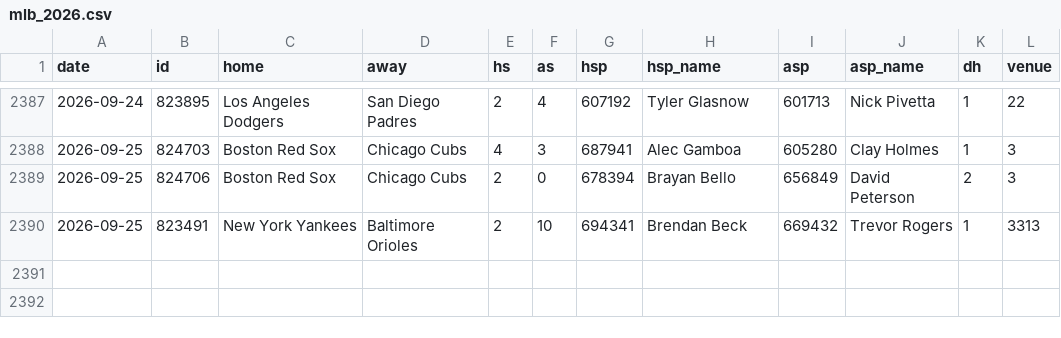
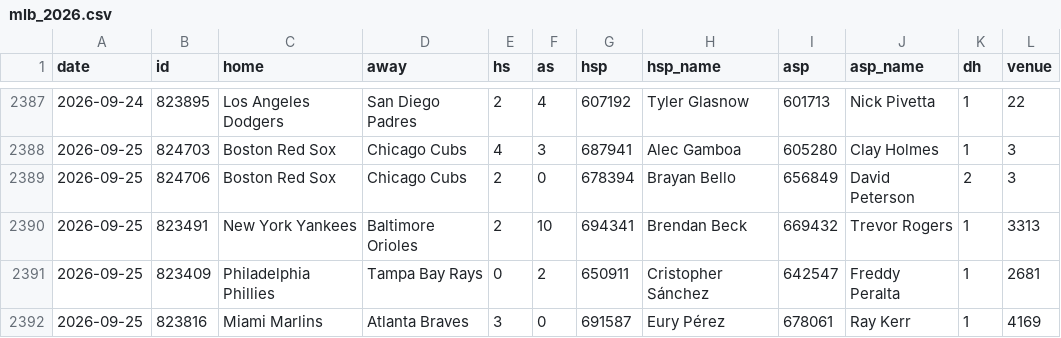
Before and after one commit to arro2121/Baseline, a CSV file: data/history/mlb_2026.csv, drawn as a sheet; only a part is shown, gaps mark what is left out.

```diff
--- a/data/history/mlb_2026.csv
+++ b/data/history/mlb_2026.csv
@@ -2390 +2390,3 @@ date,id,home,away,hs,as,hsp,hsp_name,asp,asp_name,dh,venue
 2026-09-25,823491,New York Yankees,Baltimore Orioles,2,10,694341,Brendan Beck,669432,Trevor Rogers,1,3313
+2026-09-25,823409,Philadelphia Phillies,Tampa Bay Rays,0,2,650911,Cristopher Sánchez,642547,Freddy Peralta,1,2681
+2026-09-25,823816,Miami Marlins,Atlanta Braves,3,0,691587,Eury Pérez,678061,Ray Kerr,1,4169
```
Also changed, not shown: data/history/mlb_pitchers_2026.csv, 12 other files.
